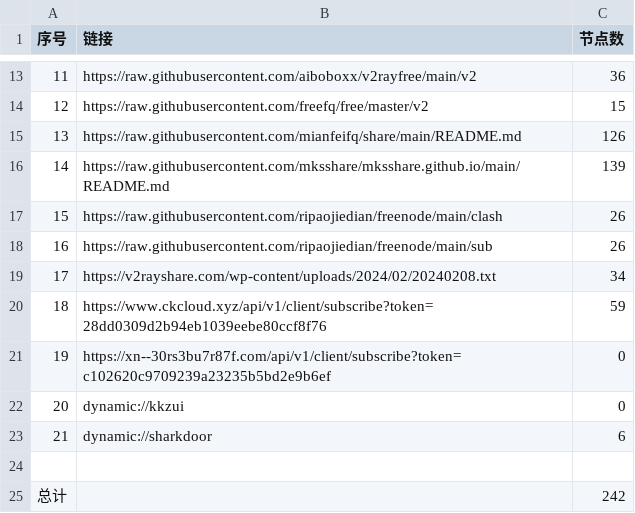
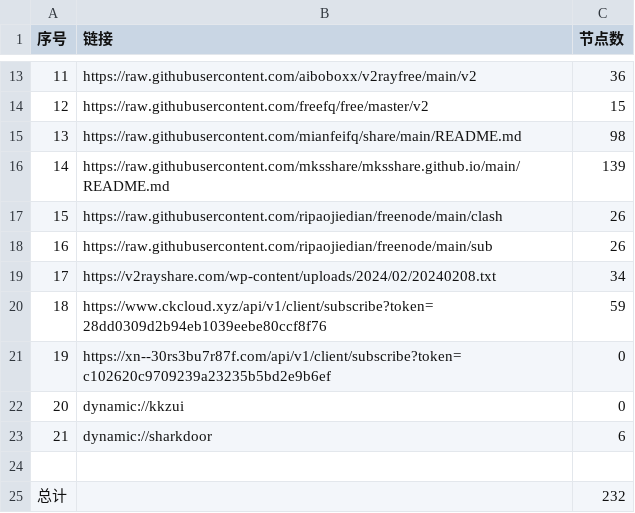
Before and after one commit to yaney01/NoMoreWalls, a CSV file: list_result.csv, drawn as a sheet; only a part is shown, gaps mark what is left out.

```diff
--- a/list_result.csv
+++ b/list_result.csv
@@ -14,3 +14,3 @@
 12,https://raw.githubusercontent.com/freefq/free/master/v2,15
-13,https://raw.githubusercontent.com/mianfeifq/share/main/README.md,126
+13,https://raw.githubusercontent.com/mianfeifq/share/main/README.md,98
 14,https://raw.githubusercontent.com/mksshare/mksshare.github.io/main/README.md,139
@@ -24,2 +24,2 @@
 
-总计,,242
+总计,,232
```
Also changed, not shown: 13 other files.
